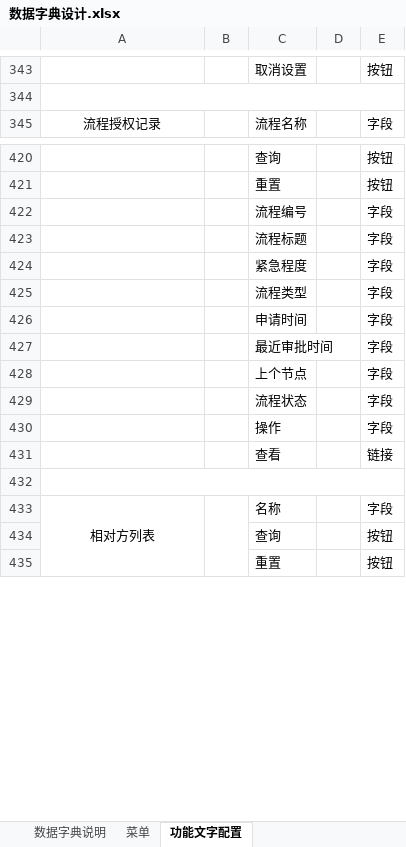
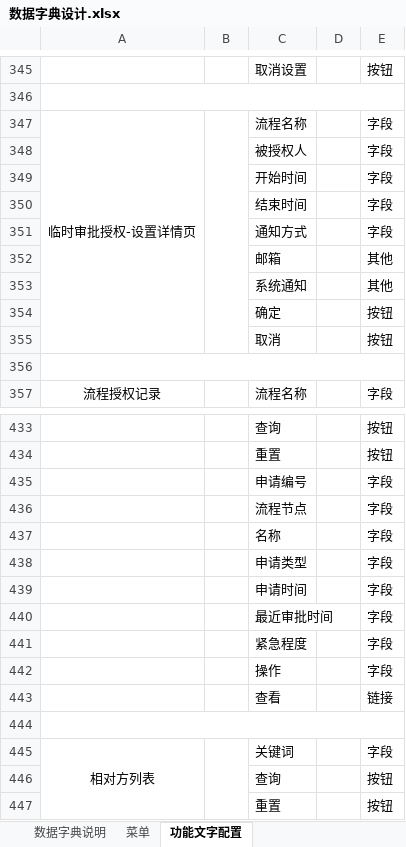
Before and after one commit to zheng-ls/ML, an Excel workbook: 数据字典设计.xlsx, sheet 功能文字配置, drawn as a sheet; only a part is shown, gaps mark what is left out; values as stored, in another font and other column widths than the file's, no borders; removed rows and columns are numbered as before the commit, all else as after; the diff covers the shown part only; the diff names each change by its address in the sheet, - before the commit and + after, or states it on an @@ line.

```diff
--- a/数据字典设计.xlsx (sheet 功能文字配置)
+++ b/数据字典设计.xlsx (sheet 功能文字配置)
+row 347: 临时审批授权-设置详情页 |  | 流程名称 |  | 字段
+row 348:  |  | 被授权人 |  | 字段
+row 349:  |  | 开始时间 |  | 字段
+row 350:  |  | 结束时间 |  | 字段
+row 351:  |  | 通知方式 |  | 字段
+row 352:  |  | 邮箱 |  | 其他
+row 353:  |  | 系统通知 |  | 其他
+row 354:  |  | 确定 |  | 按钮
+row 355:  |  | 取消 |  | 按钮
+row 356: (empty)
-C435: 流程编号
+C435: 申请编号
-C436: 流程标题
+C436: 流程节点
-C437: 紧急程度
+C437: 名称
-C438: 流程类型
+C438: 申请类型
-row 428:  |  | 上个节点 |  | 字段
-C441: 流程状态
+C441: 紧急程度
-C445: 名称
+C445: 关键词
```
Also changed, not shown: 17 added rows, 1 removed row, 22 edited cells and merged cells elsewhere in this sheet, sheet 数据字典说明, sheet 菜单.
